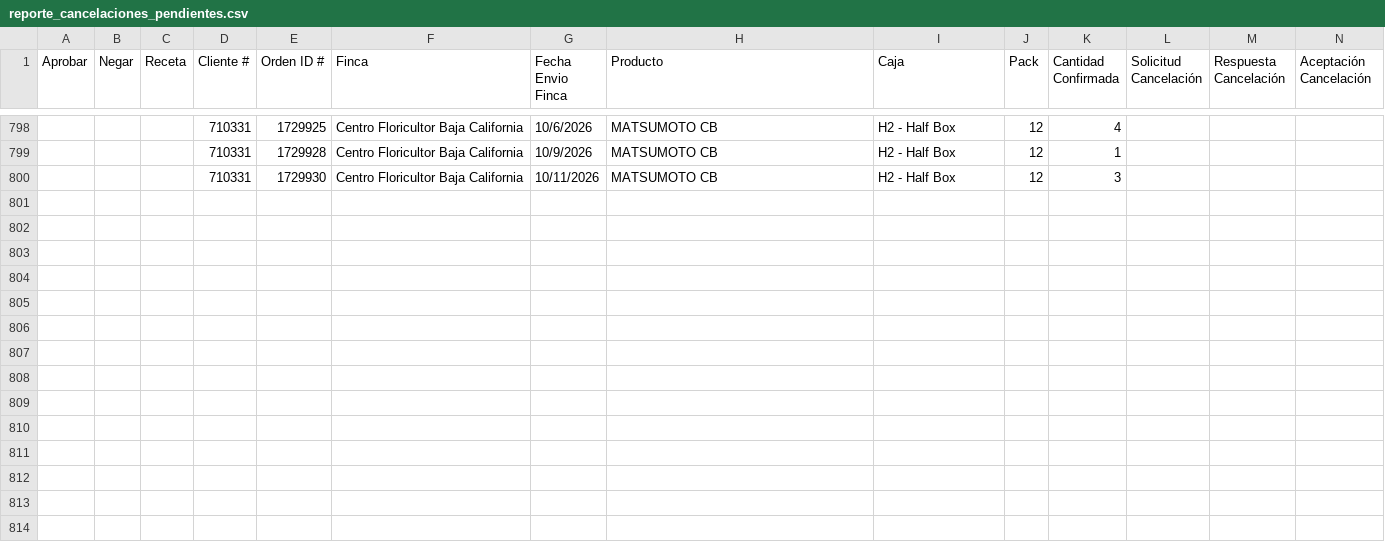
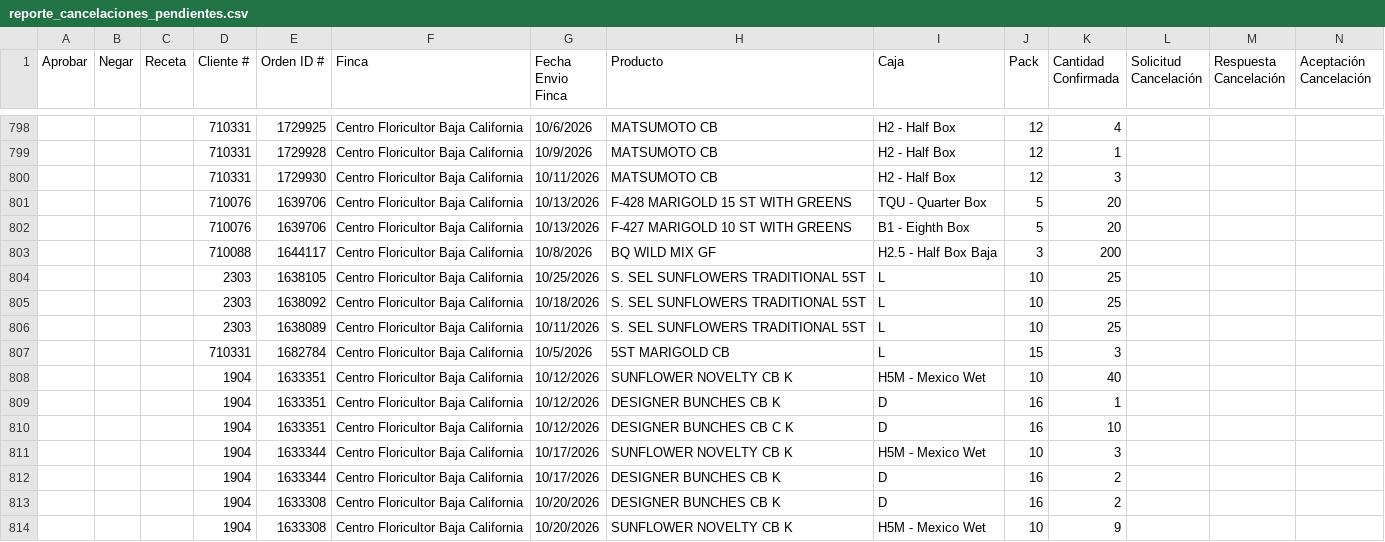
Before and after one commit to 0322203936-cmd/BOT-GALLERIA, a CSV file: reporte_cancelaciones_pendientes.csv, drawn as a sheet; only a part is shown, gaps mark what is left out; rows hold the shown columns only; the diff names each change by its address in the sheet, - before the commit and + after, or states it on an @@ line.

```diff
--- a/reporte_cancelaciones_pendientes.csv
+++ b/reporte_cancelaciones_pendientes.csv
+row 801:  |  |  | 710076 | 1639706 | Centro Floricultor Baja California | 10/13/2026 | F-428 MARIGOLD 15 ST WITH GREENS | TQU - Quarter Box | 5 | 20
+row 802:  |  |  | 710076 | 1639706 | Centro Floricultor Baja California | 10/13/2026 | F-427 MARIGOLD 10 ST WITH GREENS | B1 - Eighth Box | 5 | 20
+row 803:  |  |  | 710088 | 1644117 | Centro Floricultor Baja California | 10/8/2026 | BQ WILD MIX GF | H2.5 - Half Box Baja | 3 | 200
+row 804:  |  |  | 2303 | 1638105 | Centro Floricultor Baja California | 10/25/2026 | S. SEL SUNFLOWERS TRADITIONAL 5ST | L | 10 | 25
+row 805:  |  |  | 2303 | 1638092 | Centro Floricultor Baja California | 10/18/2026 | S. SEL SUNFLOWERS TRADITIONAL 5ST | L | 10 | 25
+row 806:  |  |  | 2303 | 1638089 | Centro Floricultor Baja California | 10/11/2026 | S. SEL SUNFLOWERS TRADITIONAL 5ST | L | 10 | 25
+row 807:  |  |  | 710331 | 1682784 | Centro Floricultor Baja California | 10/5/2026 | 5ST MARIGOLD CB | L | 15 | 3
+row 808:  |  |  | 1904 | 1633351 | Centro Floricultor Baja California | 10/12/2026 | SUNFLOWER NOVELTY CB K | H5M - Mexico Wet | 10 | 40
+row 809:  |  |  | 1904 | 1633351 | Centro Floricultor Baja California | 10/12/2026 | DESIGNER BUNCHES CB K | D | 16 | 1
+row 810:  |  |  | 1904 | 1633351 | Centro Floricultor Baja California | 10/12/2026 | DESIGNER BUNCHES CB C K | D | 16 | 10
+row 811:  |  |  | 1904 | 1633344 | Centro Floricultor Baja California | 10/17/2026 | SUNFLOWER NOVELTY CB K | H5M - Mexico Wet | 10 | 3
+row 812:  |  |  | 1904 | 1633344 | Centro Floricultor Baja California | 10/17/2026 | DESIGNER BUNCHES CB K | D | 16 | 2
+row 813:  |  |  | 1904 | 1633308 | Centro Floricultor Baja California | 10/20/2026 | DESIGNER BUNCHES CB K | D | 16 | 2
+row 814:  |  |  | 1904 | 1633308 | Centro Floricultor Baja California | 10/20/2026 | SUNFLOWER NOVELTY CB K | H5M - Mexico Wet | 10 | 9
```
